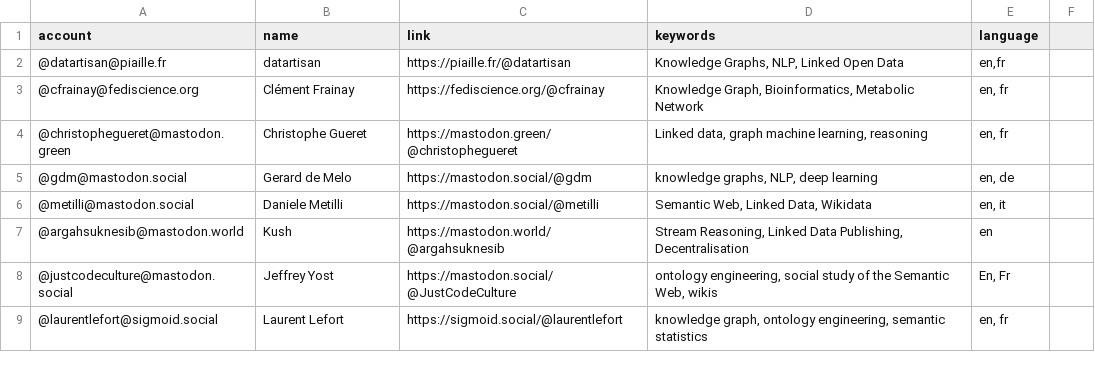
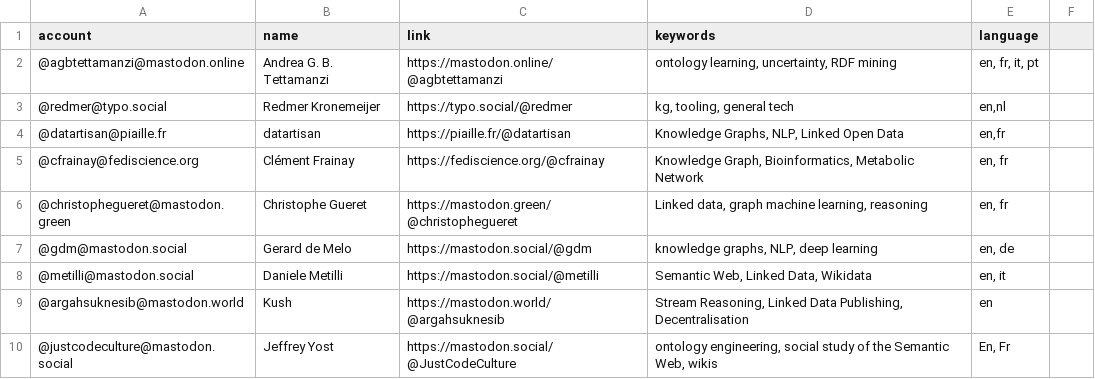
Before and after one commit to semantisch/SemanticWeb, a CSV file: resources/users.csv, drawn as a sheet; only a part is shown; the shorter side is filled out with more unchanged rows; the diff names each change by its address in the sheet, - before the commit and + after, or states it on an @@ line.

Commit message:
Update users.csv

```diff
--- a/resources/users.csv
+++ b/resources/users.csv
+row 2: @agbtettamanzi@mastodon.online | Andrea G. B. Tettamanzi | https://mastodon.online/@agbtettamanzi | ontology learning, uncertainty, RDF mining | en, fr, it, pt
+row 3: @redmer@typo.social | Redmer Kronemeijer | https://typo.social/@redmer | kg, tooling, general tech | en,nl
```
